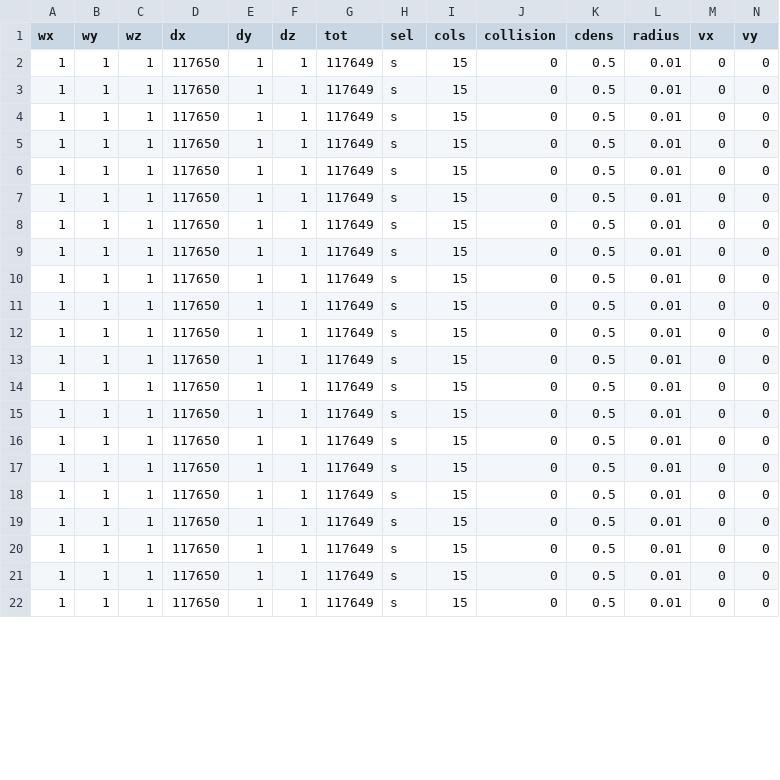
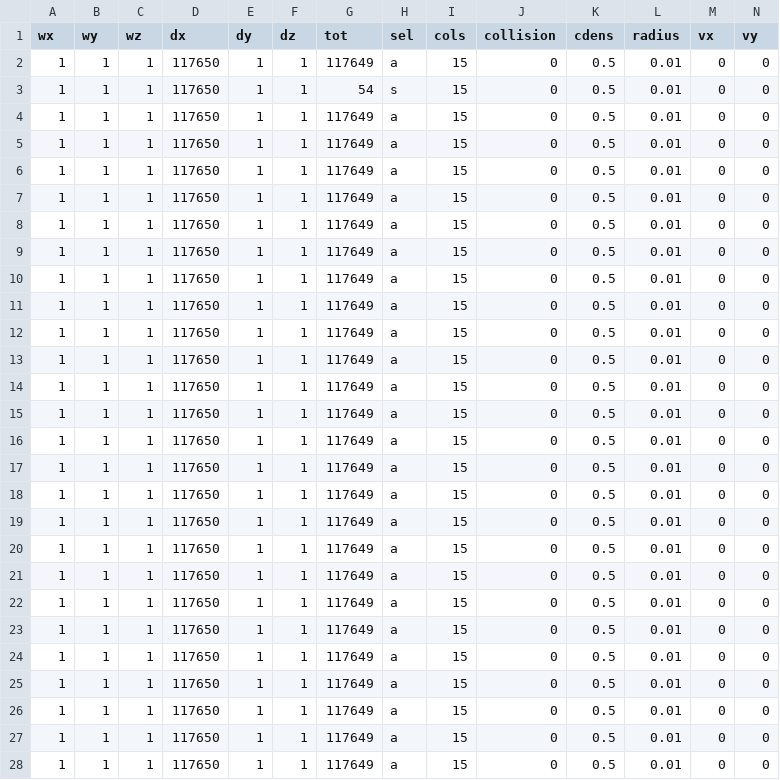
Before and after one commit to fieldparticle/gPCD, a CSV file: python/cfg_gendata/ParticleSelectionsPCD.csv, drawn as a sheet; only a part is shown; addresses are those after the commit; rows hold the shown columns only; the diff covers the shown part only; the diff names each change by its address in the sheet, - before the commit and + after, or states it on an @@ line.

```diff
--- a/python/cfg_gendata/ParticleSelectionsPCD.csv
+++ b/python/cfg_gendata/ParticleSelectionsPCD.csv
+row 2: 1 | 1 | 1 | 117650 | 1 | 1 | 117649 | a | 15 | 0 | 0.5 | 0.01 | 0 | 0
+row 3: 1 | 1 | 1 | 117650 | 1 | 1 | 54 | s | 15 | 0 | 0.5 | 0.01 | 0 | 0
+row 4: 1 | 1 | 1 | 117650 | 1 | 1 | 117649 | a | 15 | 0 | 0.5 | 0.01 | 0 | 0
+row 5: 1 | 1 | 1 | 117650 | 1 | 1 | 117649 | a | 15 | 0 | 0.5 | 0.01 | 0 | 0
+row 6: 1 | 1 | 1 | 117650 | 1 | 1 | 117649 | a | 15 | 0 | 0.5 | 0.01 | 0 | 0
+row 7: 1 | 1 | 1 | 117650 | 1 | 1 | 117649 | a | 15 | 0 | 0.5 | 0.01 | 0 | 0
-H8:H28 (sel): s
+H8:H28 (sel): a
```
Also changed, not shown: 21 edited cells elsewhere in this file, 17 other files.
